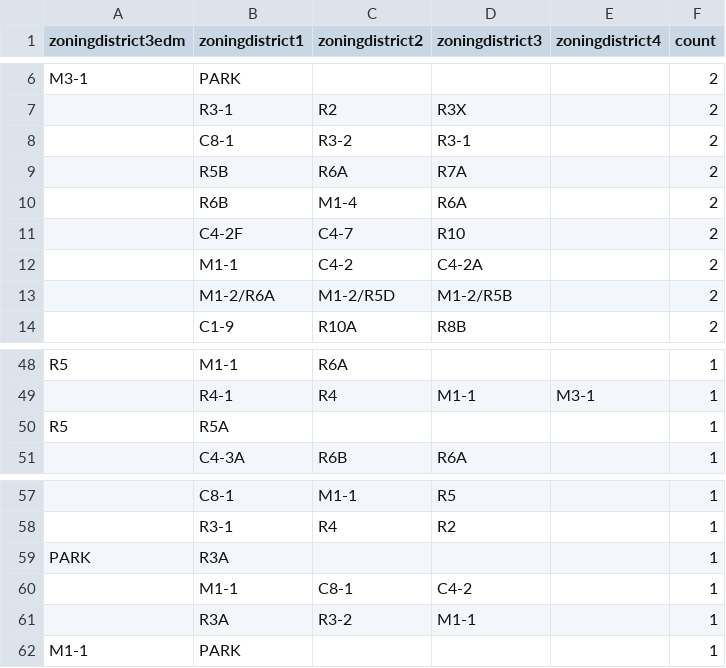
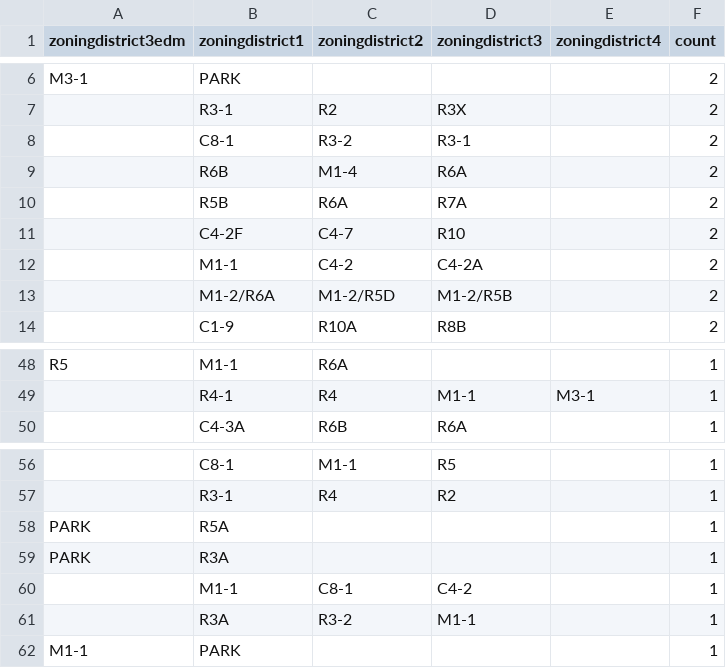
Before and after one commit to NYCPlanning/db-zoningtaxlots, a CSV file: zoningtaxlots_build/output/qc_versioncomparison_zoningdistrict3.csv, drawn as a sheet; only a part is shown, gaps mark what is left out.

```diff
--- a/zoningtaxlots_build/output/qc_versioncomparison_zoningdistrict3.csv
+++ b/zoningtaxlots_build/output/qc_versioncomparison_zoningdistrict3.csv
@@ -8,4 +8,4 @@ M3-1,PARK,,,,2
 ,C8-1,R3-2,R3-1,,2
+,R6B,M1-4,R6A,,2
 ,R5B,R6A,R7A,,2
-,R6B,M1-4,R6A,,2
 ,C4-2F,C4-7,R10,,2
@@ -49,3 +49,2 @@ R5,M1-1,R6A,,,1
 ,R4-1,R4,M1-1,M3-1,1
-R5,R5A,,,,1
 ,C4-3A,R6B,R6A,,1
@@ -58,2 +57,3 @@ R5,R5A,,,,1
 ,R3-1,R4,R2,,1
+PARK,R5A,,,,1
 PARK,R3A,,,,1
```
Also changed, not shown: zoningtaxlots_build/output/qc_versioncomparison.csv, zoningtaxlots_build/output/qc_versioncomparison_commercialoverlay1.csv, 6 other files.
